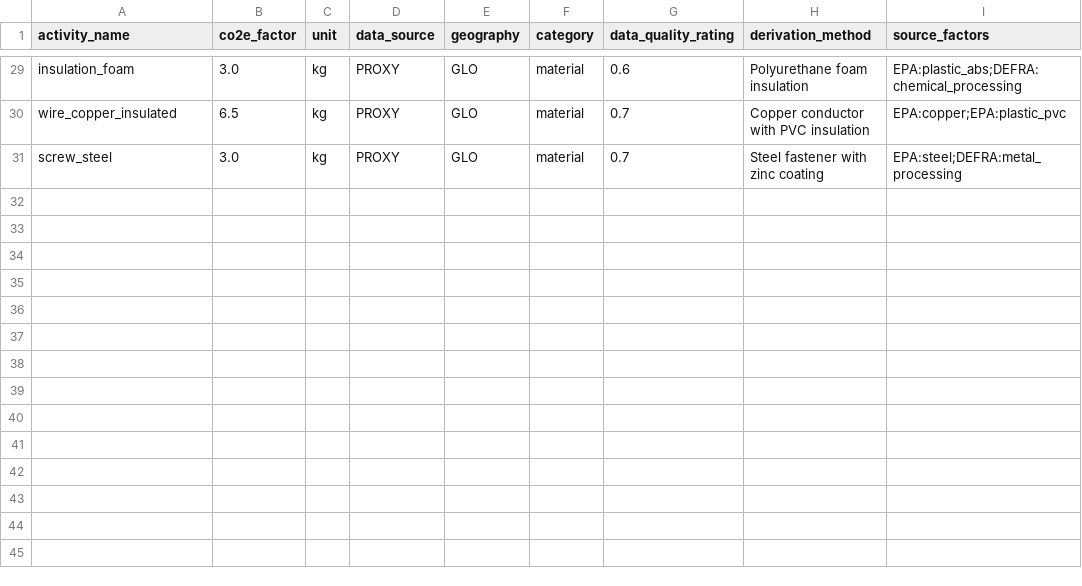
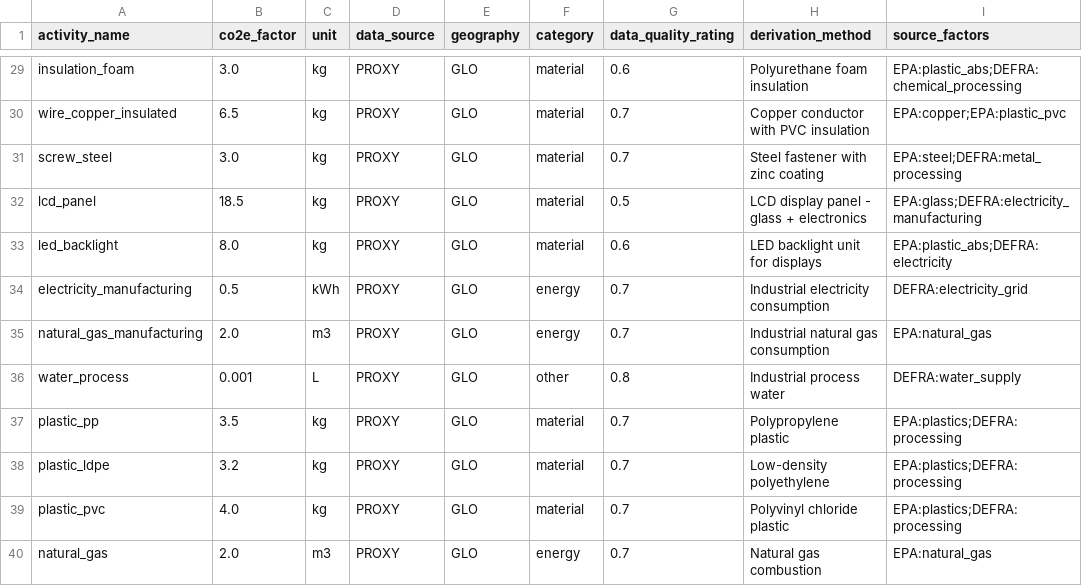
Before and after one commit to arthur-ball-dev/pcf-calculator, a CSV file: backend/data/proxy_emission_factors.csv, drawn as a sheet; only a part is shown, gaps mark what is left out; the diff names each change by its address in the sheet, - before the commit and + after, or states it on an @@ line.

Commit message:
fix: [Phase-8] Add proxy emission factors and fix BOM component display

```diff
--- a/backend/data/proxy_emission_factors.csv
+++ b/backend/data/proxy_emission_factors.csv
+row 32: lcd_panel | 18.5 | kg | PROXY | GLO | material | 0.5 | LCD display panel - glass + electronics | EPA:glass;DEFRA:electricity_manufacturing
+row 33: led_backlight | 8.0 | kg | PROXY | GLO | material | 0.6 | LED backlight unit for displays | EPA:plastic_abs;DEFRA:electricity
+row 34: electricity_manufacturing | 0.5 | kWh | PROXY | GLO | energy | 0.7 | Industrial electricity consumption | DEFRA:electricity_grid
+row 35: natural_gas_manufacturing | 2.0 | m3 | PROXY | GLO | energy | 0.7 | Industrial natural gas consumption | EPA:natural_gas
+row 36: water_process | 0.001 | L | PROXY | GLO | other | 0.8 | Industrial process water | DEFRA:water_supply
+row 37: plastic_pp | 3.5 | kg | PROXY | GLO | material | 0.7 | Polypropylene plastic | EPA:plastics;DEFRA:processing
+row 38: plastic_ldpe | 3.2 | kg | PROXY | GLO | material | 0.7 | Low-density polyethylene | EPA:plastics;DEFRA:processing
+row 39: plastic_pvc | 4.0 | kg | PROXY | GLO | material | 0.7 | Polyvinyl chloride plastic | EPA:plastics;DEFRA:processing
+row 40: natural_gas | 2.0 | m3 | PROXY | GLO | energy | 0.7 | Natural gas combustion | EPA:natural_gas
```
Also changed, not shown: 6 other files.
